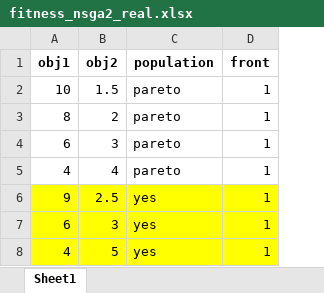
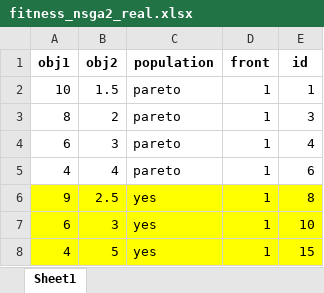
Before and after one commit to wiumjolene/harvest-and-processing-dss, an Excel workbook: data/interim/zdt1/fitness_nsga2_real.xlsx, sheet Sheet1, drawn as a sheet; values as stored, in another font and other column widths than the file's, no borders; the diff names each change by its address in the sheet, - before the commit and + after, or states it on an @@ line.

```diff
--- a/data/interim/zdt1/fitness_nsga2_real.xlsx (sheet Sheet1)
+++ b/data/interim/zdt1/fitness_nsga2_real.xlsx (sheet Sheet1)
+column E (id), rows 2-8: 1 | 3 | 4 | 6 | 8 | 10 | 15
```
Also changed, not shown: data/interim/monitor.xlsx, data/interim/zdt1/fitness_nsga2_0.xlsx, 12 other files.
